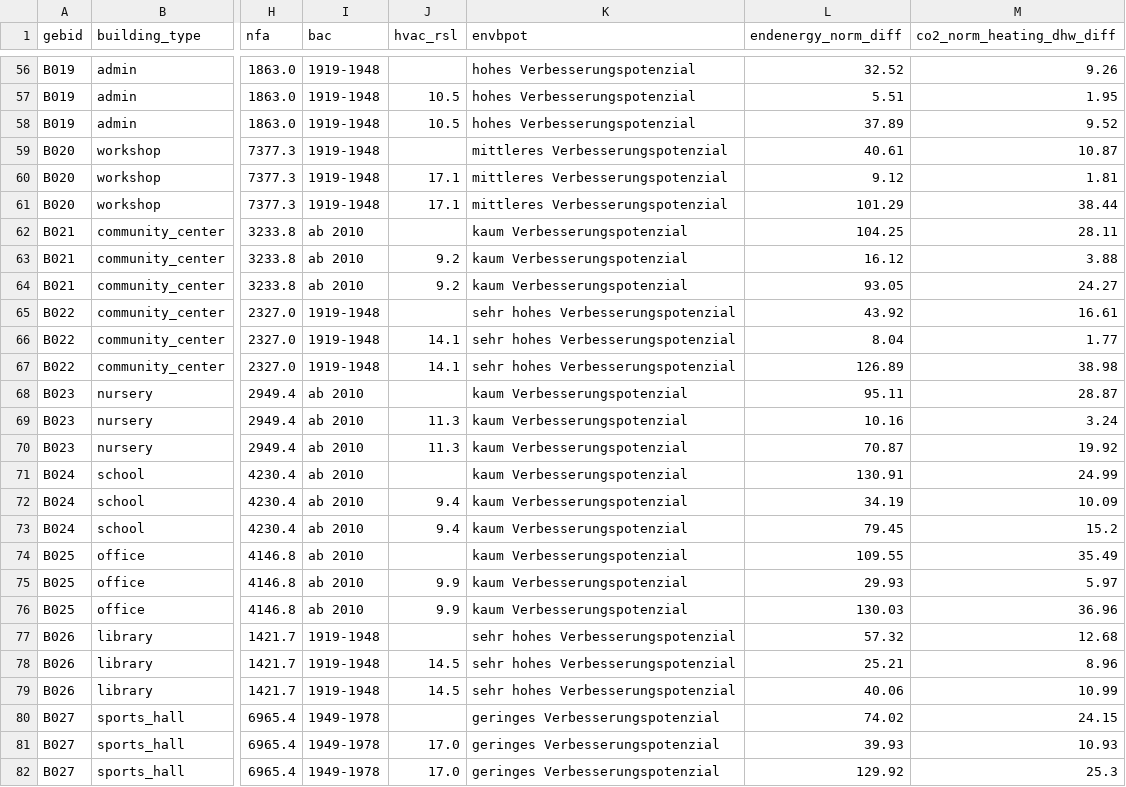
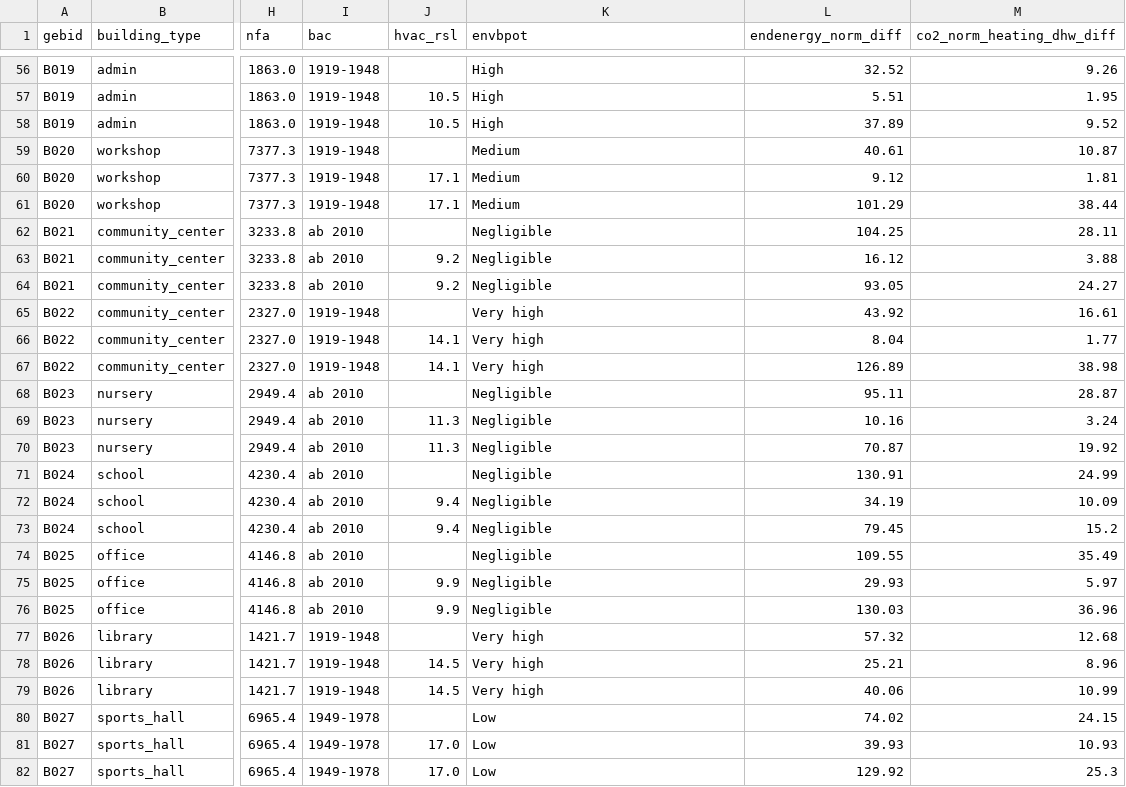
Before and after one commit to nico-ehlers/building_portfolio_retrofit_pathways, a CSV file: example_portfolio_50buildings.csv, drawn as a sheet; only a part is shown, gaps mark what is left out; the diff covers the shown part only; the diff names each change by its address in the sheet, - before the commit and + after, or states it on an @@ line.

```diff
--- a/example_portfolio_50buildings.csv
+++ b/example_portfolio_50buildings.csv
-K56:K58 (envbpot): hohes Verbesserungspotenzial
+K56:K58 (envbpot): High
-K59:K61 (envbpot): mittleres Verbesserungspotenzial
+K59:K61 (envbpot): Medium
-K62:K64 (envbpot): kaum Verbesserungspotenzial
+K62:K64 (envbpot): Negligible
-K65:K67 (envbpot): sehr hohes Verbesserungspotenzial
+K65:K67 (envbpot): Very high
-K68:K76 (envbpot): kaum Verbesserungspotenzial
+K68:K76 (envbpot): Negligible
-K77:K79 (envbpot): sehr hohes Verbesserungspotenzial
+K77:K79 (envbpot): Very high
-K80:K82 (envbpot): geringes Verbesserungspotenzial
+K80:K82 (envbpot): Low
```
Also changed, not shown: 123 edited cells elsewhere in this file, 1 other file.
